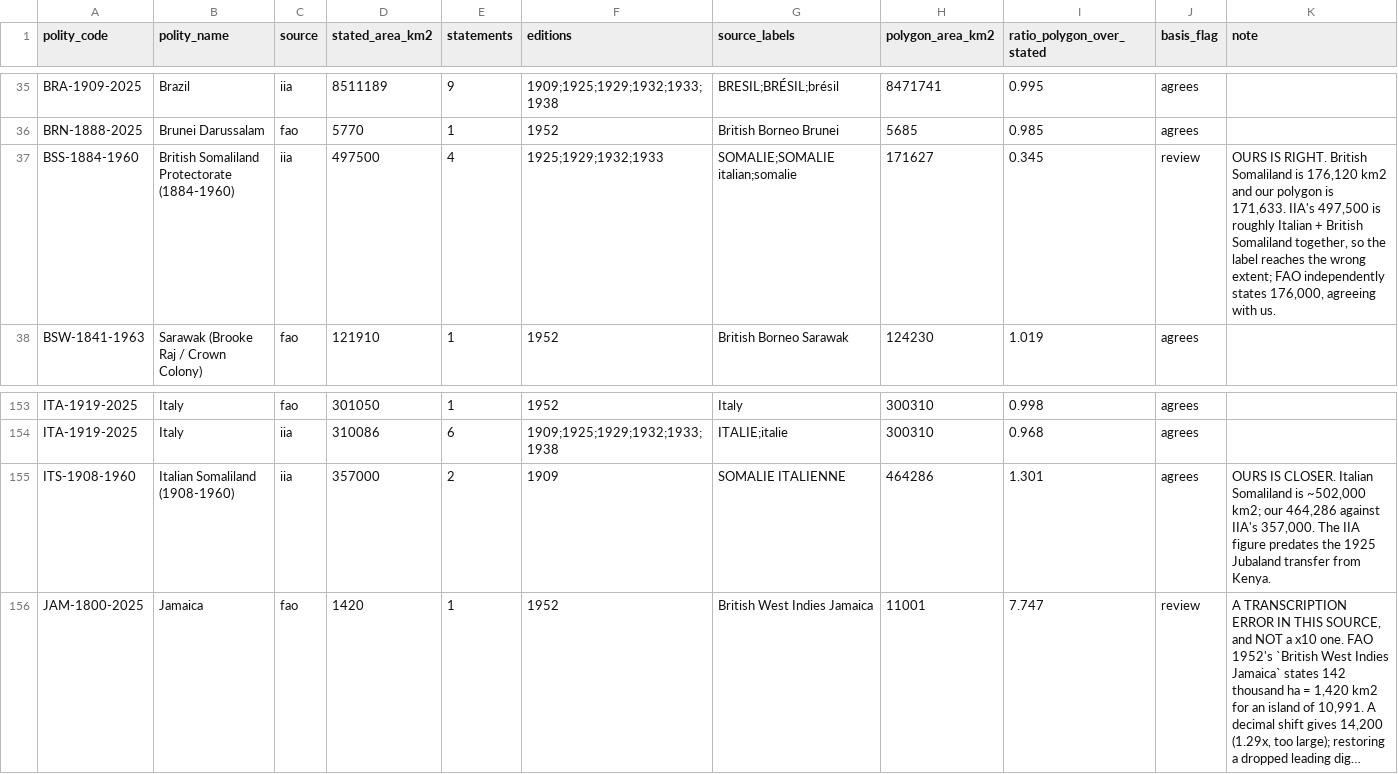
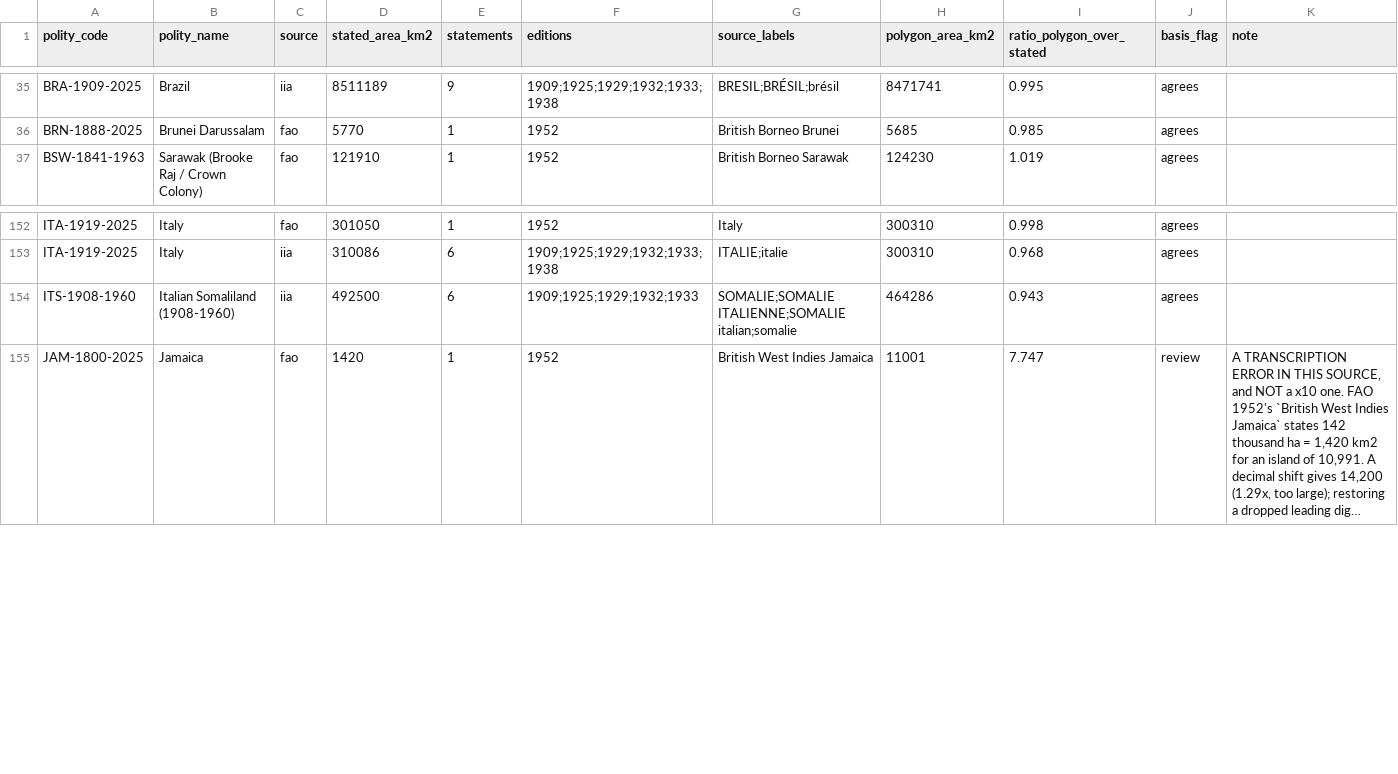
Before and after one commit to eduaguilera/whep-polities, a CSV file: data/final/source_stated_area_basis.csv, drawn as a sheet; only a part is shown, gaps mark what is left out; long unchanged cells end in …; removed rows and columns are numbered as before the commit, all else as after; the diff names each change by its address in the sheet, - before the commit and + after, or states it on an @@ line.

```diff
--- a/data/final/source_stated_area_basis.csv
+++ b/data/final/source_stated_area_basis.csv
-row 37: BSS-1884-1960 | British Somaliland Protectorate (1884-1960) | iia | 497500 | 4 | 1925;1929;1932;1933 | SOMALIE;SOMALIE italian;somalie | 171627 | 0.345 | review | OURS IS RIGHT. British Somaliland is 176,120 km2 and our polygon is 171,633. IIA's 497,500 is roughly Italian + British Somaliland together, so the label reaches the wrong extent; FAO independently states 176,000, agreeing with us.
-D154 (stated_area_km2): 357000
+D154 (stated_area_km2): 492500
-E154 (statements): 2
+E154 (statements): 6
-F154 (editions): 1909
+F154 (editions): 1909;1925;1929;1932;1933
-G154 (source_labels): SOMALIE ITALIENNE
+G154 (source_labels): SOMALIE;SOMALIE ITALIENNE;SOMALIE italian;somalie
-I154 (ratio_polygon_over_stated): 1.301
+I154 (ratio_polygon_over_stated): 0.943
-K154 (note): OURS IS CLOSER. Italian Somaliland is ~502,000 km2; our 464,286 against IIA's 357,000. The IIA figure predates the 1925 Jubaland transfer from Kenya.
+K154 (note): (empty)
```
Also changed, not shown: 1 other file.
